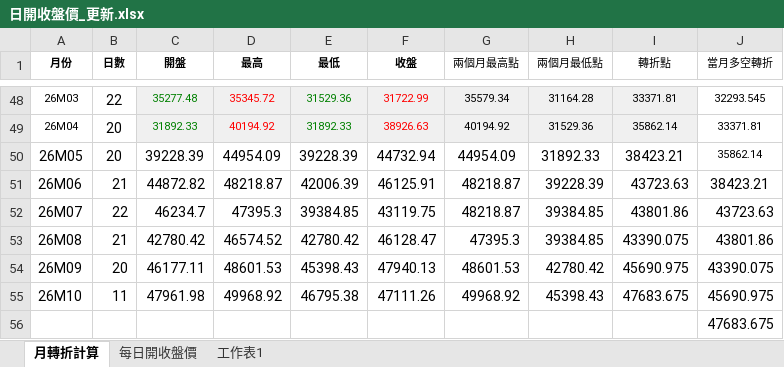
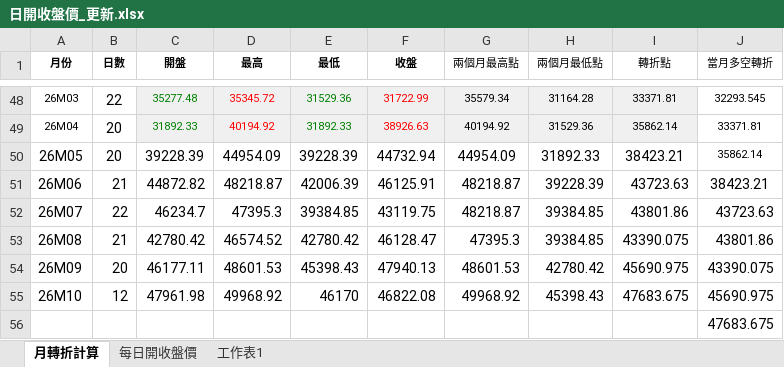
Before and after one commit to kideducate/taiwan-stock-dashboard, an Excel workbook: 日開收盤價_更新.xlsx, sheet 月轉折計算, drawn as a sheet; only a part is shown, gaps mark what is left out; values as stored, in another font and other column widths than the file's, no borders; the diff names each change by its address in the sheet, - before the commit and + after, or states it on an @@ line.

```diff
--- a/日開收盤價_更新.xlsx (sheet 月轉折計算)
+++ b/日開收盤價_更新.xlsx (sheet 月轉折計算)
-B55 (日數): 11
+B55 (日數): 12
-E55 (最低): 46795.38
+E55 (最低): 46170
-F55 (收盤): 47111.26
+F55 (收盤): 46822.08
```
Also changed, not shown: sheet 每日開收盤價, 16 other files.
